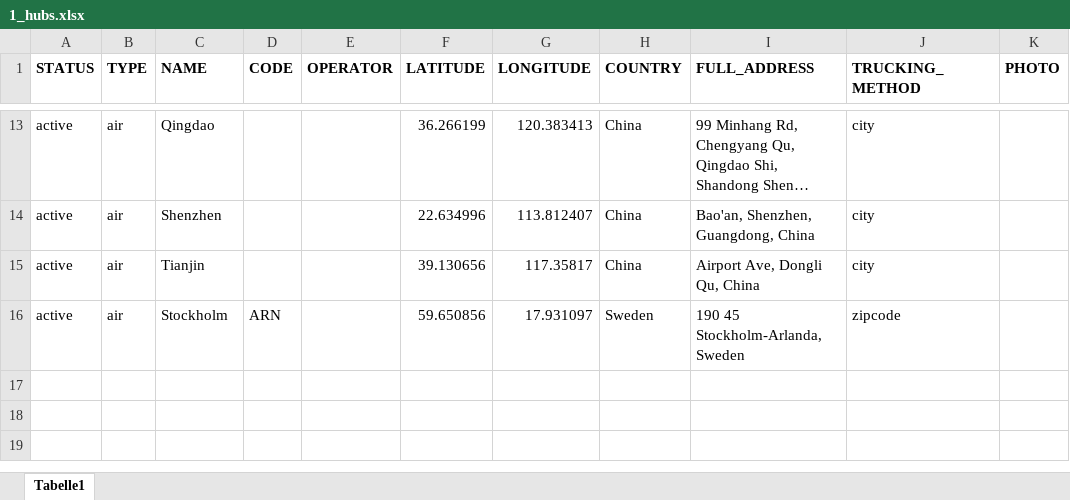
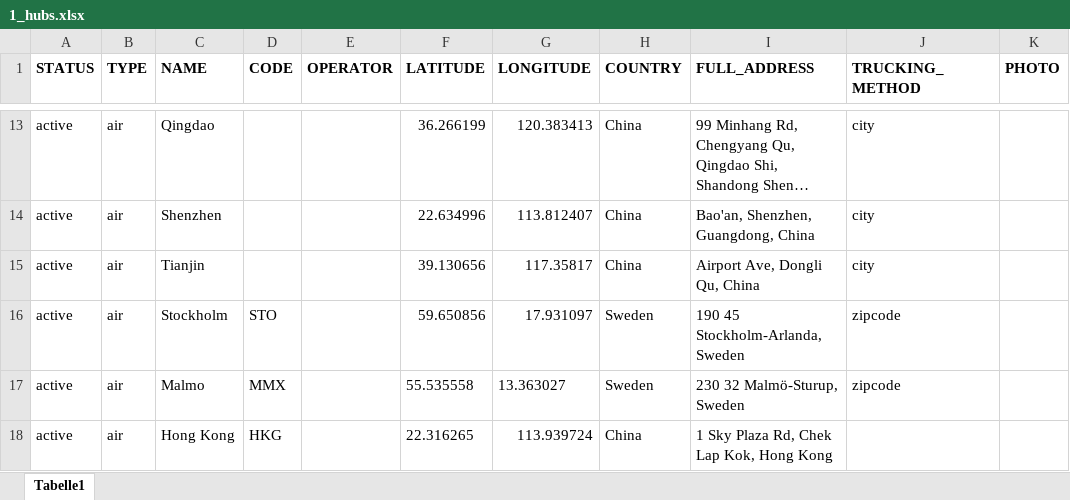
Before and after one commit to romikoops/polaris_clone, an Excel workbook: db/dummydata/1_hubs.xlsx, sheet Tabelle1, drawn as a sheet; only a part is shown, gaps mark what is left out; long unchanged cells end in …; values as stored, in another font and other column widths than the file's, no borders; charts and pictures not drawn; the diff names each change by its address in the sheet, - before the commit and + after, or states it on an @@ line.

```diff
--- a/db/dummydata/1_hubs.xlsx (sheet Tabelle1)
+++ b/db/dummydata/1_hubs.xlsx (sheet Tabelle1)
-D16 (CODE): ARN
+D16 (CODE): STO
+row 17: active | air | Malmo | MMX |  | 55.535558 | 13.363027 | Sweden | 230 32 Malmö-Sturup, Sweden | zipcode
+row 18: active | air | Hong Kong | HKG |  | 22.316265 | 113.939724 | China | 1 Sky Plaza Rd, Chek Lap Kok, Hong Kong
```
Also changed, not shown: db/dummydata/standard_sheet.xlsx, 5 other files.
